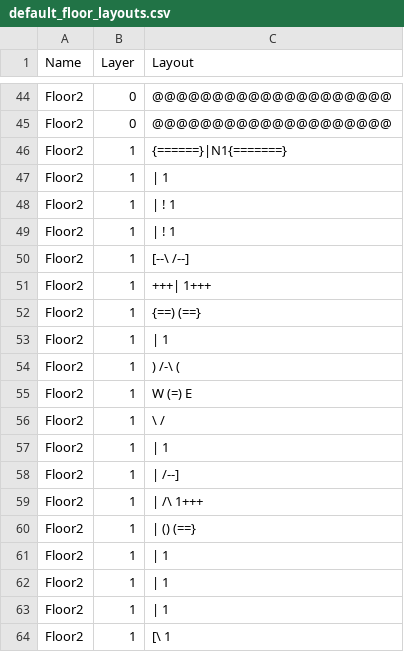
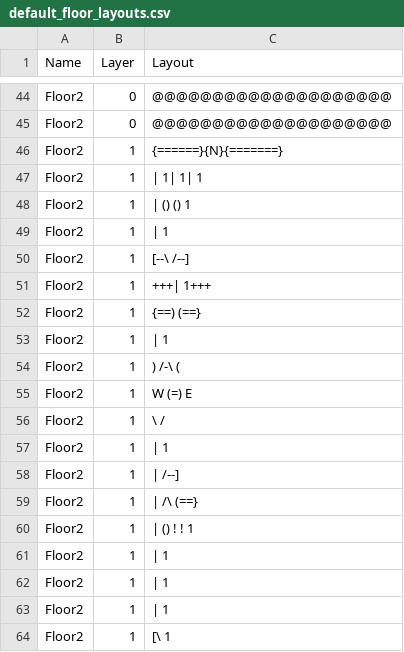
Before and after one commit to kwoolter/ZeldaQuest, a CSV file: model/data/default_floor_layouts.csv, drawn as a sheet; only a part is shown, gaps mark what is left out.

```diff
--- a/model/data/default_floor_layouts.csv
+++ b/model/data/default_floor_layouts.csv
@@ -45,6 +45,6 @@ Floor2,0,@@@@@@@@@@@@@@@@@@@@
 Floor2,0,@@@@@@@@@@@@@@@@@@@@
-Floor2,1,{======}|N1{=======}
+Floor2,1,{======}{N}{=======}
+Floor2,1,|      1| 1|       1
+Floor2,1,|      () ()       1
 Floor2,1,|                  1
-Floor2,1,|             !    1
-Floor2,1,|       !          1
 Floor2,1,[--\            /--]
@@ -58,4 +58,4 @@ Floor2,1,|                  1
 Floor2,1,|               /--]
-Floor2,1,|  /\           1+++
-Floor2,1,|  ()           (==}
+Floor2,1,|  /\           (==}
+Floor2,1,|  ()  !   !       1
 Floor2,1,|                  1
```
Also changed, not shown: 11 other files.
